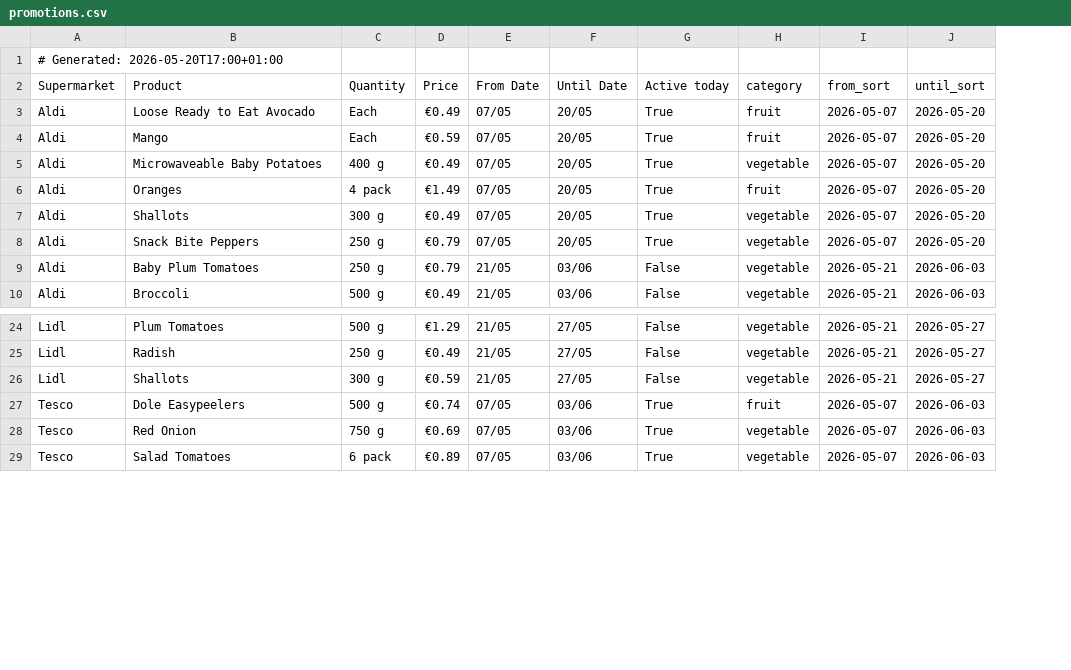
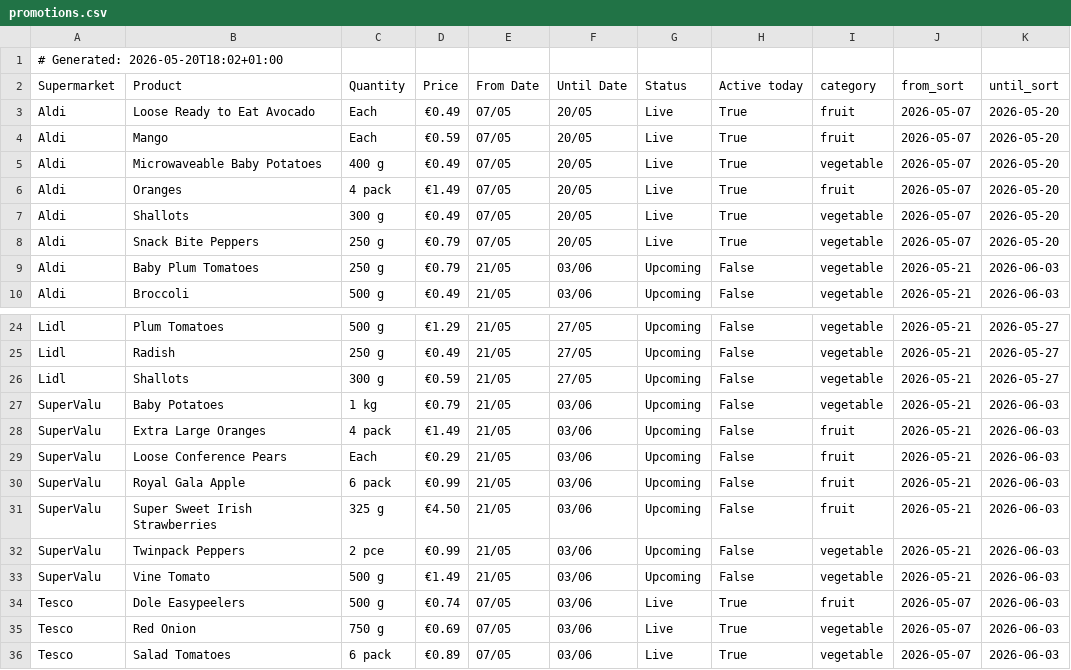
Before and after one commit to romilskr3/PromotionsAccumulator, a CSV file: docs/promotions.csv, drawn as a sheet; only a part is shown, gaps mark what is left out; the diff names each change by its address in the sheet, - before the commit and + after, or states it on an @@ line.

```diff
--- a/docs/promotions.csv
+++ b/docs/promotions.csv
+column G (Status), rows 3-10: Live | Live | Live | Live | Live | Live | Upcoming | Upcoming; rows 24-26: all Upcoming; rows 34-36: all Live
-A1 (Supermarket): # Generated: 2026-05-20T17:00+01:00
+A1 (Supermarket): # Generated: 2026-05-20T18:02+01:00
+row 27: SuperValu | Baby Potatoes | 1 kg | €0.79 | 21/05 | 03/06 | Upcoming | False | vegetable | 2026-05-21 | 2026-06-03
+row 28: SuperValu | Extra Large Oranges | 4 pack | €1.49 | 21/05 | 03/06 | Upcoming | False | fruit | 2026-05-21 | 2026-06-03
+row 29: SuperValu | Loose Conference Pears | Each | €0.29 | 21/05 | 03/06 | Upcoming | False | fruit | 2026-05-21 | 2026-06-03
+row 30: SuperValu | Royal Gala Apple | 6 pack | €0.99 | 21/05 | 03/06 | Upcoming | False | fruit | 2026-05-21 | 2026-06-03
+row 31: SuperValu | Super Sweet Irish Strawberries | 325 g | €4.50 | 21/05 | 03/06 | Upcoming | False | fruit | 2026-05-21 | 2026-06-03
+row 32: SuperValu | Twinpack Peppers | 2 pce | €0.99 | 21/05 | 03/06 | Upcoming | False | vegetable | 2026-05-21 | 2026-06-03
+row 33: SuperValu | Vine Tomato | 500 g | €1.49 | 21/05 | 03/06 | Upcoming | False | vegetable | 2026-05-21 | 2026-06-03
```
Also changed, not shown: output/promotions.csv, 18 other files.
